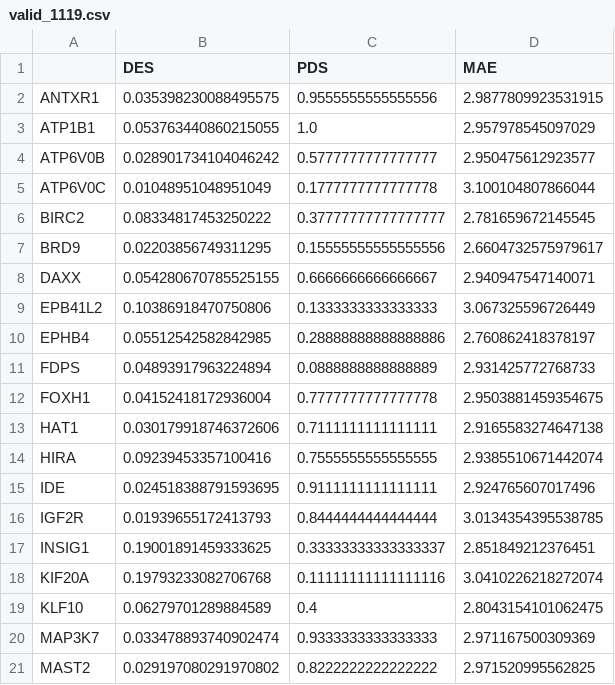
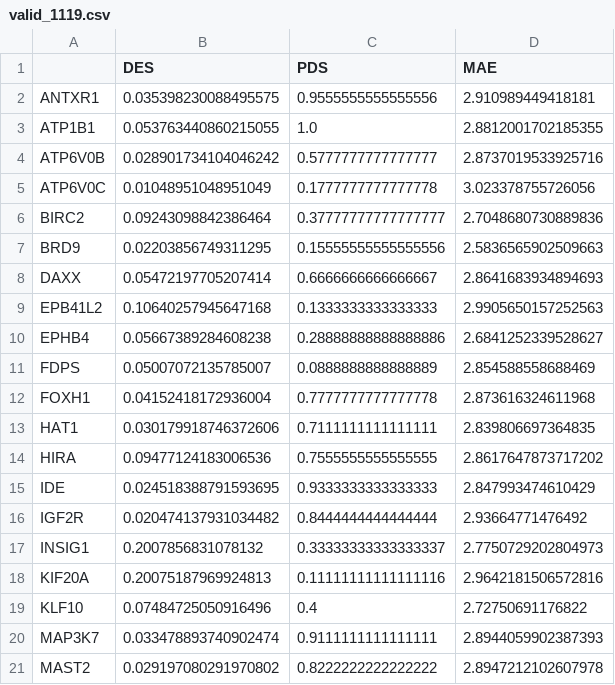
Before and after one commit to Melody-Qi/CellPerturb_VCC_Proj6, a CSV file: vcc_data/eval/eval_outcome/valid_1119.csv, drawn as a sheet; only a part is shown; the diff covers the shown part only.

```diff
--- a/vcc_data/eval/eval_outcome/valid_1119.csv
+++ b/vcc_data/eval/eval_outcome/valid_1119.csv
@@ -1,21 +1,21 @@
 ,DES,PDS,MAE
-ANTXR1,0.035398230088495575,0.9555555555555556,2.9877809923531915
-ATP1B1,0.053763440860215055,1.0,2.957978545097029
-ATP6V0B,0.028901734104046242,0.5777777777777777,2.950475612923577
-ATP6V0C,0.01048951048951049,0.1777777777777778,3.100104807866044
-BIRC2,0.08334817453250222,0.37777777777777777,2.781659672145545
-BRD9,0.02203856749311295,0.15555555555555556,2.6604732575979617
-DAXX,0.054280670785525155,0.6666666666666667,2.940947547140071
-EPB41L2,0.10386918470750806,0.1333333333333333,3.067325596726449
-EPHB4,0.05512542582842985,0.28888888888888886,2.760862418378197
-FDPS,0.04893917963224894,0.0888888888888889,2.931425772768733
-FOXH1,0.04152418172936004,0.7777777777777778,2.9503881459354675
-HAT1,0.030179918746372606,0.7111111111111111,2.9165583274647138
-HIRA,0.09239453357100416,0.7555555555555555,2.9385510671442074
-IDE,0.024518388791593695,0.9111111111111111,2.924765607017496
-IGF2R,0.01939655172413793,0.8444444444444444,3.0134354395538785
-INSIG1,0.19001891459333625,0.33333333333333337,2.851849212376451
-KIF20A,0.19793233082706768,0.11111111111111116,3.0410226218272074
-KLF10,0.06279701289884589,0.4,2.8043154101062475
-MAP3K7,0.033478893740902474,0.9333333333333333,2.971167500309369
-MAST2,0.029197080291970802,0.8222222222222222,2.971520995562825
+ANTXR1,0.035398230088495575,0.9555555555555556,2.910989449418181
+ATP1B1,0.053763440860215055,1.0,2.8812001702185355
+ATP6V0B,0.028901734104046242,0.5777777777777777,2.8737019533925716
+ATP6V0C,0.01048951048951049,0.1777777777777778,3.023378755726056
+BIRC2,0.09243098842386464,0.37777777777777777,2.7048680730889836
+BRD9,0.02203856749311295,0.15555555555555556,2.5836565902509663
+DAXX,0.05472197705207414,0.6666666666666667,2.8641683934894693
+EPB41L2,0.10640257945647168,0.1333333333333333,2.9905650157252563
+EPHB4,0.05667389284608238,0.28888888888888886,2.6841252339528627
+FDPS,0.05007072135785007,0.0888888888888889,2.854588558688469
+FOXH1,0.04152418172936004,0.7777777777777778,2.873616324611968
+HAT1,0.030179918746372606,0.7111111111111111,2.839806697364835
+HIRA,0.09477124183006536,0.7555555555555555,2.8617647873717202
+IDE,0.024518388791593695,0.9333333333333333,2.847993474610429
+IGF2R,0.020474137931034482,0.8444444444444444,2.93664771476492
+INSIG1,0.2007856831078132,0.33333333333333337,2.7750729202804973
+KIF20A,0.20075187969924813,0.11111111111111116,2.9642181506572816
+KLF10,0.07484725050916496,0.4,2.72750691176822
+MAP3K7,0.033478893740902474,0.9111111111111111,2.8944059902387393
+MAST2,0.029197080291970802,0.8222222222222222,2.8947212102607978
```
Also changed, not shown: 40 edited cells elsewhere in this file, vcc_data/eval/eval_outcome/small_set.csv, vcc_data/eval/eval_outcome/training_1119.csv, 12 other files.
